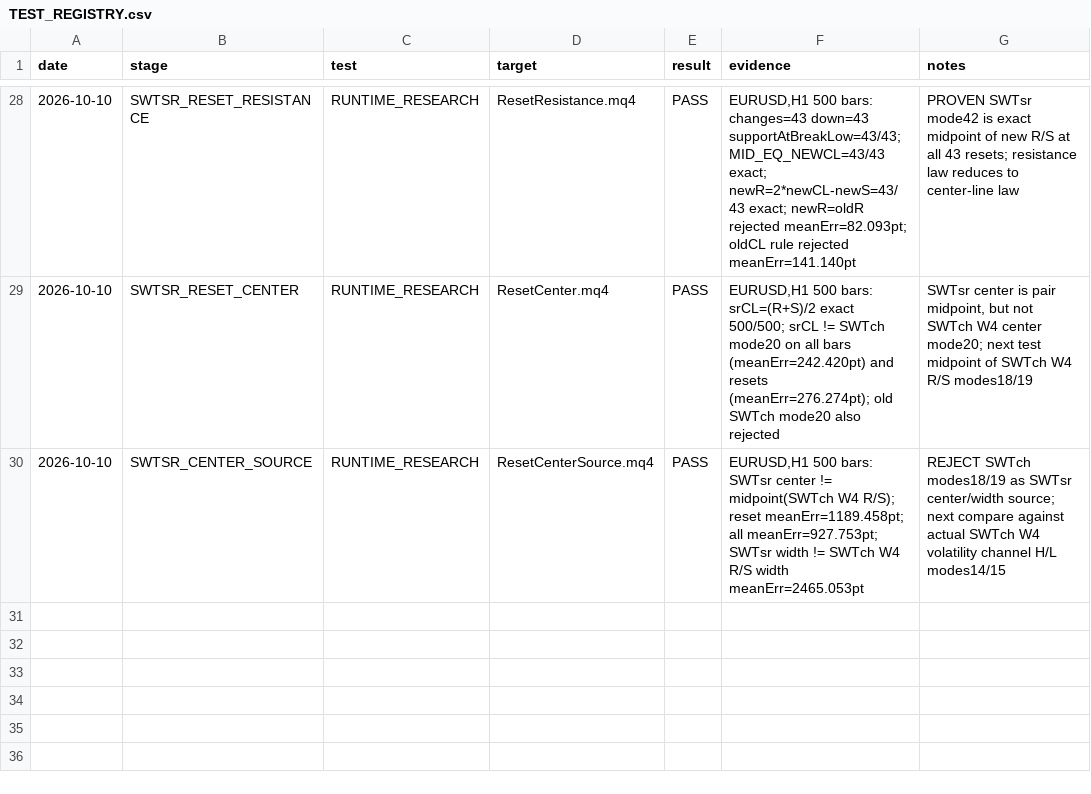
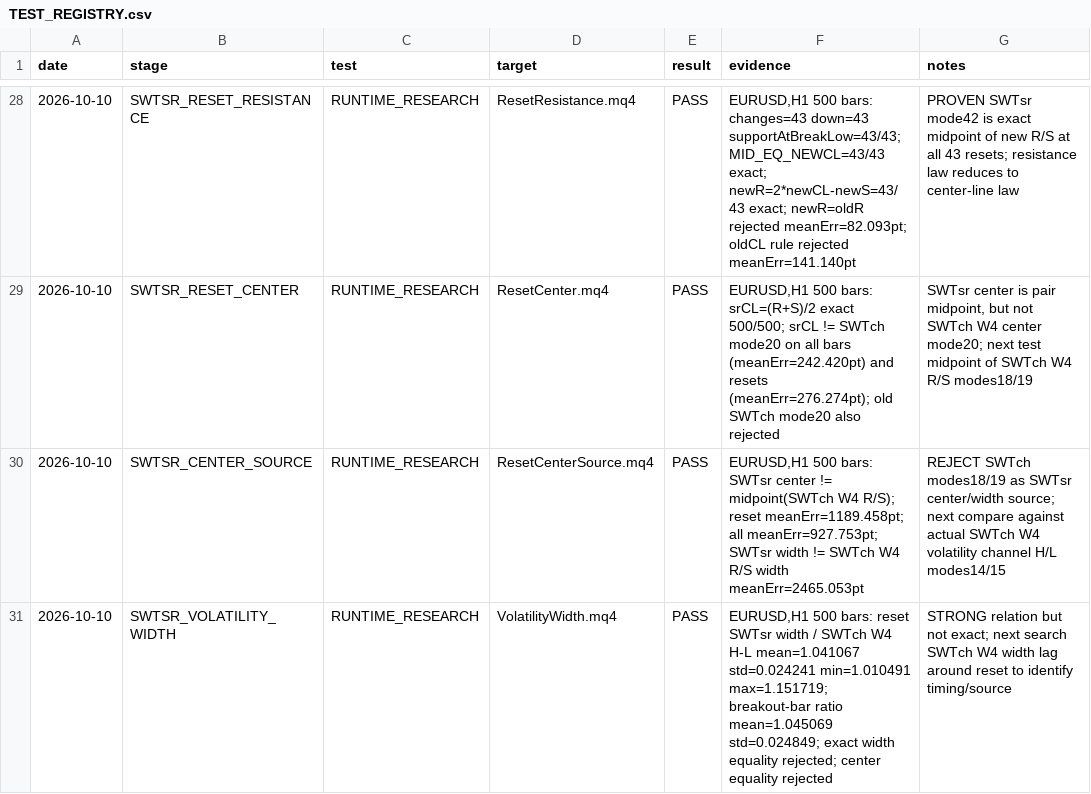
Before and after one commit to igorsegal/andreslaw, a CSV file: docs/TEST_REGISTRY.csv, drawn as a sheet; only a part is shown, gaps mark what is left out; the diff names each change by its address in the sheet, - before the commit and + after, or states it on an @@ line.

Commit message:
research: record SWTsr volatility-width relation

```diff
--- a/docs/TEST_REGISTRY.csv
+++ b/docs/TEST_REGISTRY.csv
+row 31: 2026-10-10 | SWTSR_VOLATILITY_WIDTH | RUNTIME_RESEARCH | VolatilityWidth.mq4 | PASS | EURUSD,H1 500 bars: reset SWTsr width / SWTch W4 H-L mean=1.041067 std=0.024241 min=1.010491 max=1.151719; breakout-bar ratio mean=1.045069 std=0.024849; exact width equality rejected; center equality rejected | STRONG relation but not exact; next search SWTch W4 width lag around reset to identify timing/source
```
